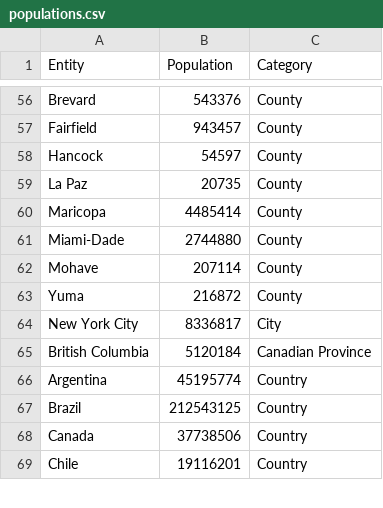
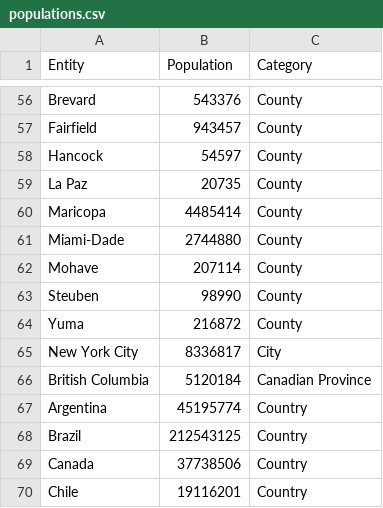
Before and after one commit to AlSimons/us_tracker, a CSV file: populations.csv, drawn as a sheet; only a part is shown, gaps mark what is left out.

Commit message:
Change commit of load to per-file, to avoid partial file loads.
Added Decimal.InvalidOperation exception for a div-by-zero of data extracted
from MySQL, which is not an int.
Removed unused imports, added Steuben county population.

```diff
--- a/populations.csv
+++ b/populations.csv
@@ -62,2 +62,3 @@ Miami-Dade,2744880,County
 Mohave,207114,County
+Steuben,98990,County
 Yuma,216872,County
```
Also changed, not shown: 2 other files.
